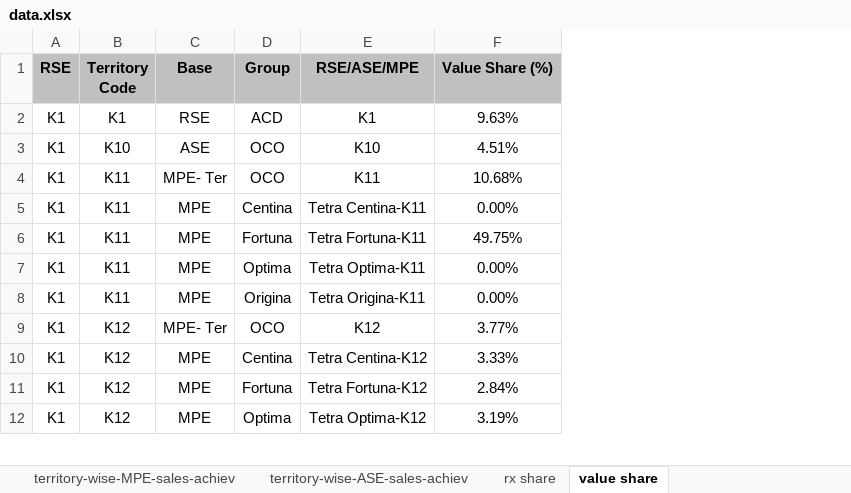
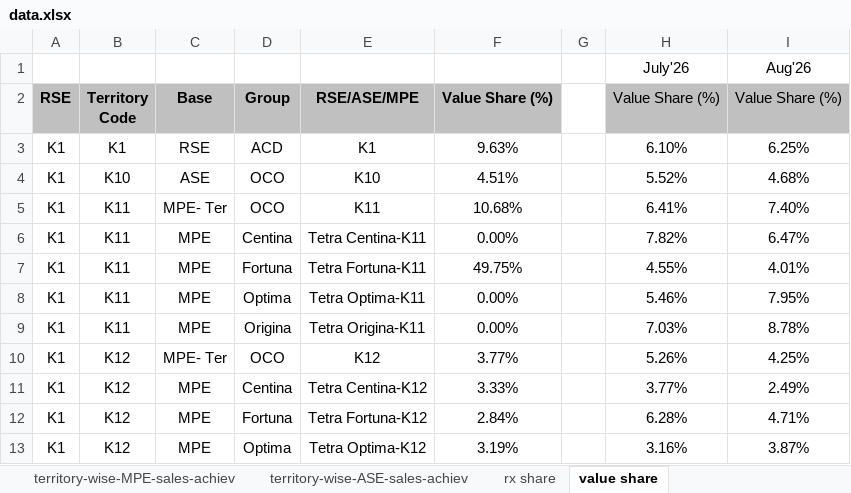
Before and after one commit to shafiqkazi/sales-dashboard, an Excel workbook: data.xlsx, sheet value share, drawn as a sheet; only a part is shown; values as stored, in another font and other column widths than the file's, no borders; addresses are those after the commit; the diff names each change by its address in the sheet, - before the commit and + after, or states it on an @@ line.

```diff
--- a/data.xlsx (sheet value share)
+++ b/data.xlsx (sheet value share)
+column G, empty
+column H, rows 2-13: Value Share (%) | 6.10% | 5.52% | 6.41% | 7.82% | 4.55% | 5.46% | 7.03% | 5.26% | 3.77% | 6.28% | 3.16%
+column I, rows 2-13: Value Share (%) | 6.25% | 4.68% | 7.40% | 6.47% | 4.01% | 7.95% | 8.78% | 4.25% | 2.49% | 4.71% | 3.87%
+row 1:  |  |  |  |  |  |  | July'26 | Aug'26
```
Also changed, not shown: sheet rx share.
